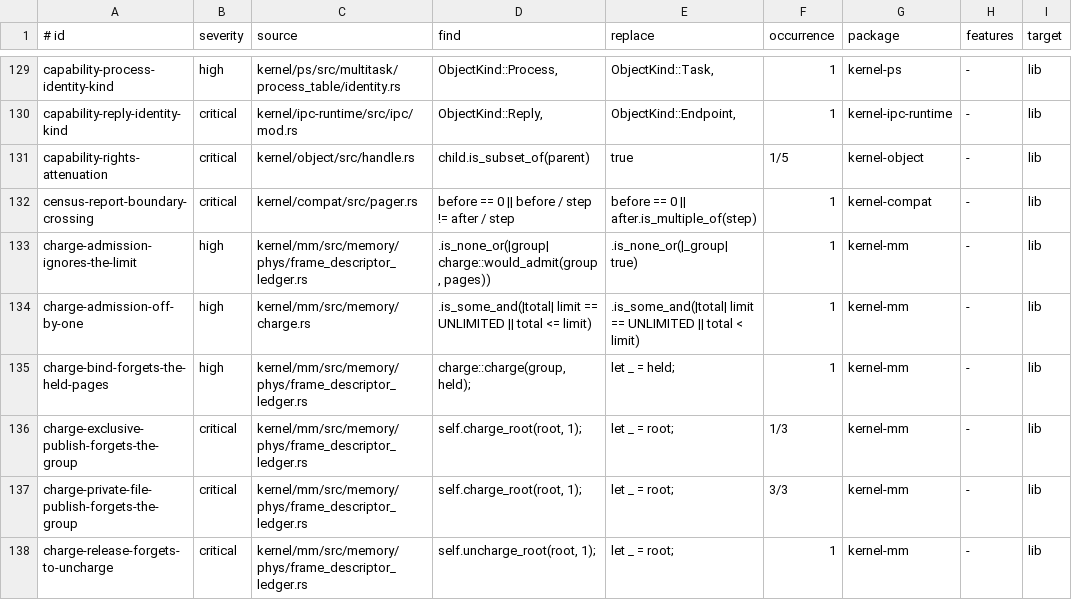
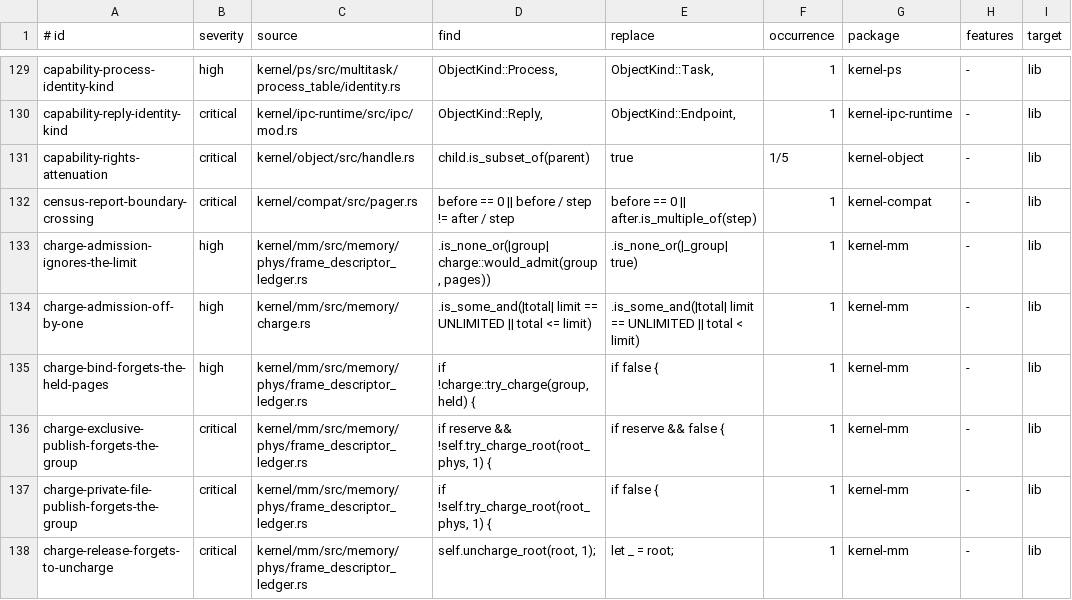
Before and after one commit to ierwarf/rustos, a TSV file: formal/implementation-mutations.tsv, drawn as a sheet; only a part is shown, gaps mark what is left out; the diff covers the shown part only; the diff names each change by its address in the sheet, - before the commit and + after, or states it on an @@ line.

```diff
--- a/formal/implementation-mutations.tsv
+++ b/formal/implementation-mutations.tsv
-D135 (find): charge::charge(group, held);
+D135 (find): if !charge::try_charge(group, held) {
-E135 (replace): let _ = held;
+E135 (replace): if false {
-D136 (find): self.charge_root(root, 1);
+D136 (find): if reserve && !self.try_charge_root(root_phys, 1) {
-E136 (replace): let _ = root;
+E136 (replace): if reserve && false {
-F136 (occurrence): 1/3
+F136 (occurrence): 1
-D137 (find): self.charge_root(root, 1);
+D137 (find): if !self.try_charge_root(root_phys, 1) {
-E137 (replace): let _ = root;
+E137 (replace): if false {
-F137 (occurrence): 3/3
+F137 (occurrence): 1
```
Also changed, not shown: 1 added row, 1 removed row, 6 moved rows and 15 edited cells elsewhere in this file, formal/concurrency-witnesses.tsv, formal/rust-source-debt.tsv, 25 other files.
